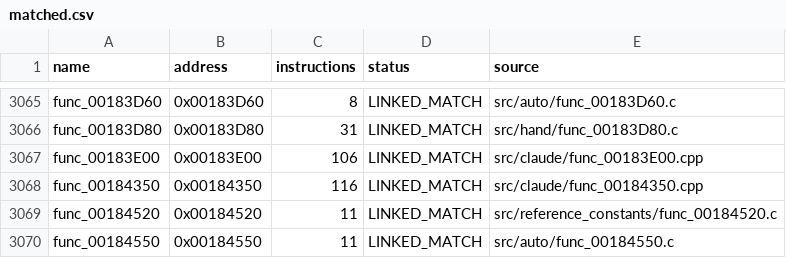
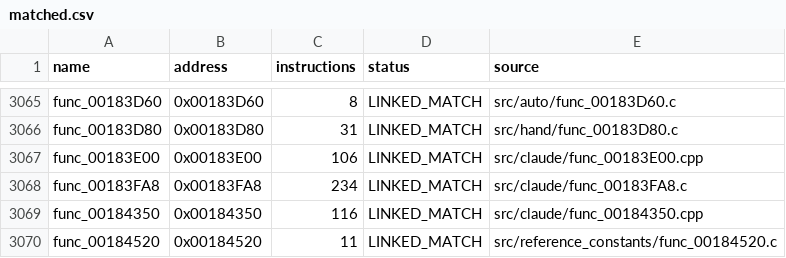
Before and after one commit to NaGaa95/sly3-decomp, a CSV file: config/matched.csv, drawn as a sheet; only a part is shown, gaps mark what is left out; the shorter side is filled out with more unchanged rows.

```diff
--- a/config/matched.csv
+++ b/config/matched.csv
@@ -3067,2 +3067,3 @@ func_00183D80,0x00183D80,31,LINKED_MATCH,src/hand/func_00183D80.c
 func_00183E00,0x00183E00,106,LINKED_MATCH,src/claude/func_00183E00.cpp
+func_00183FA8,0x00183FA8,234,LINKED_MATCH,src/claude/func_00183FA8.c
 func_00184350,0x00184350,116,LINKED_MATCH,src/claude/func_00184350.cpp
```
Also changed, not shown: config/progress_history.csv, 2 other files.
